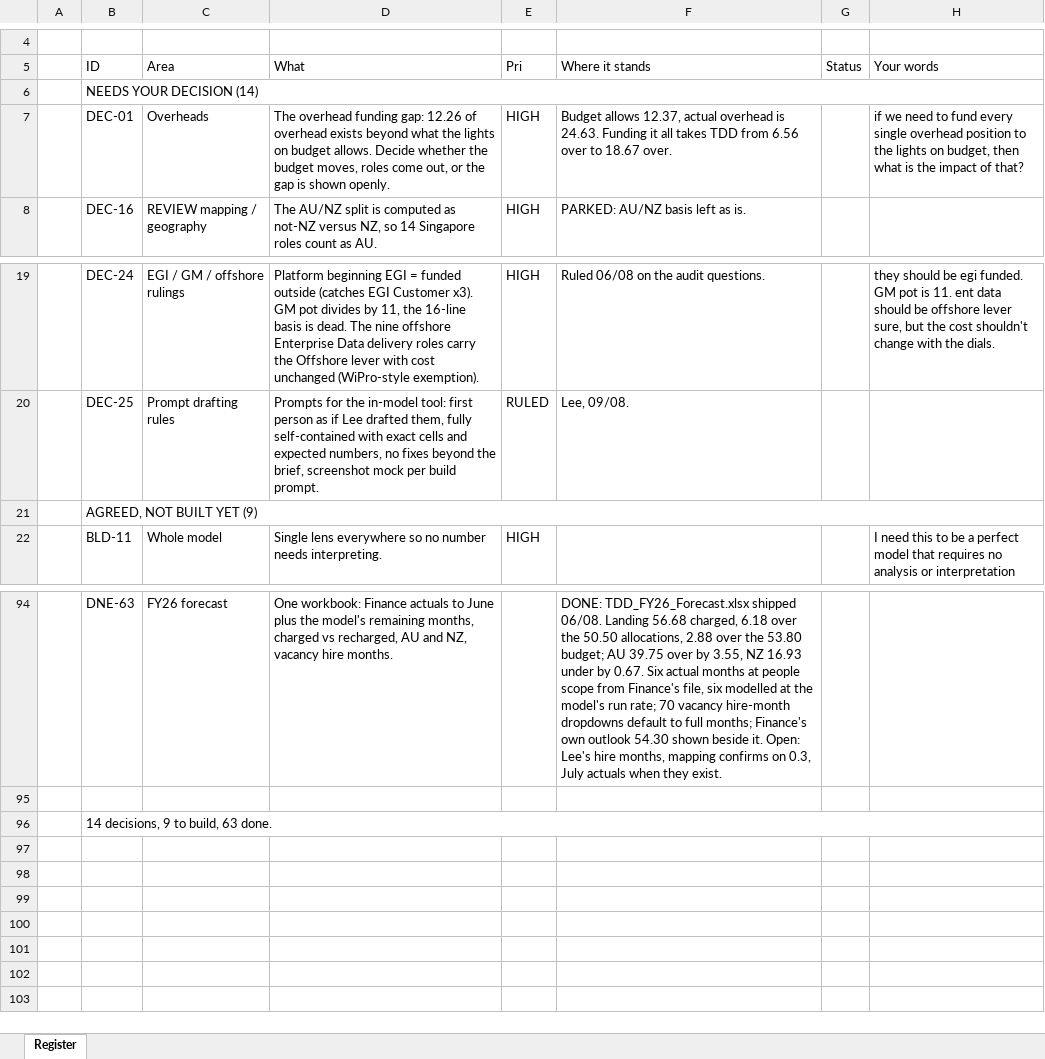
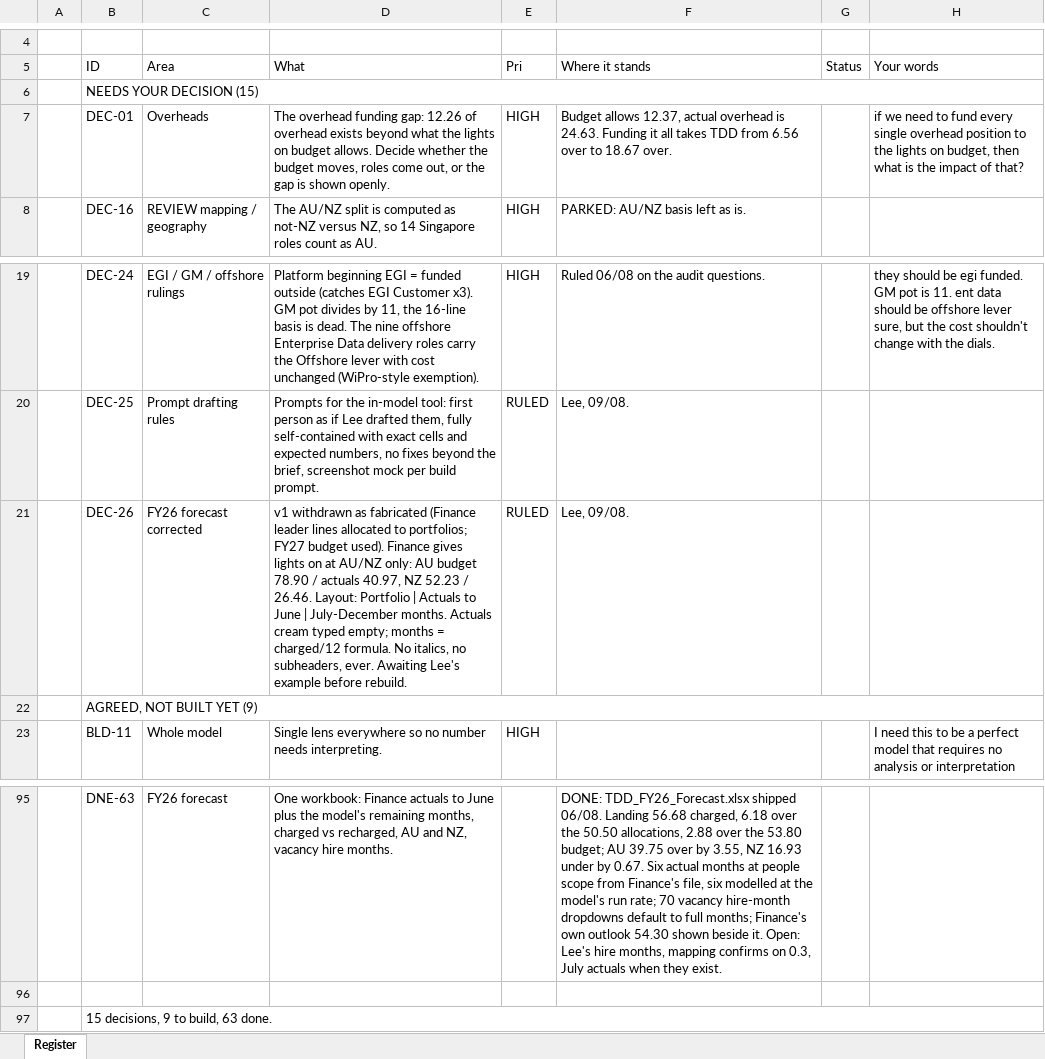
Before and after one commit to leewainescott-debug/anthropic-claude-code, an Excel workbook: docs/TDD_Model_Register.xlsx, sheet Register, drawn as a sheet; only a part is shown, gaps mark what is left out; values as stored, in another font and other column widths than the file's, no cell formats; addresses are those after the commit; the diff names each change by its address in the sheet, - before the commit and + after, or states it on an @@ line.

```diff
--- a/docs/TDD_Model_Register.xlsx (sheet Register)
+++ b/docs/TDD_Model_Register.xlsx (sheet Register)
-B6 (ID): NEEDS YOUR DECISION (14)
+B6 (ID): NEEDS YOUR DECISION (15)
+row 21:  | DEC-26 | FY26 forecast corrected | v1 withdrawn as fabricated (Finance leader lines allocated to portfolios; FY27 budget used). Finance gives lights on at AU/NZ only: AU budget 78.90 / actuals 40.97, NZ 52.23 / 26.46. Layout: Portfolio | Actuals to June | July-December months. Actuals cream typed empty; months = charged/12 formula. No italics, no subheaders, ever. Awaiting Lee's example before rebuild. | RULED | Lee, 09/08.
-B97 (ID): 14 decisions, 9 to build, 63 done.
+B97 (ID): 15 decisions, 9 to build, 63 done.
```
Also changed, not shown: cell formats, 3 other files.
